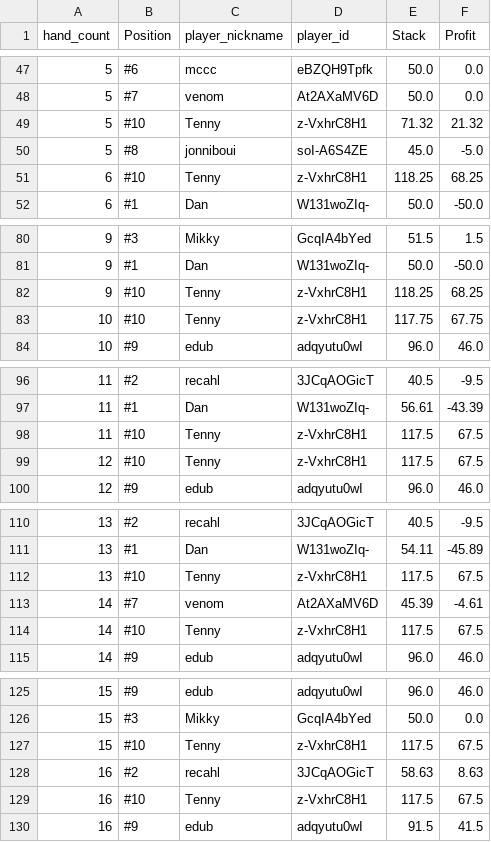
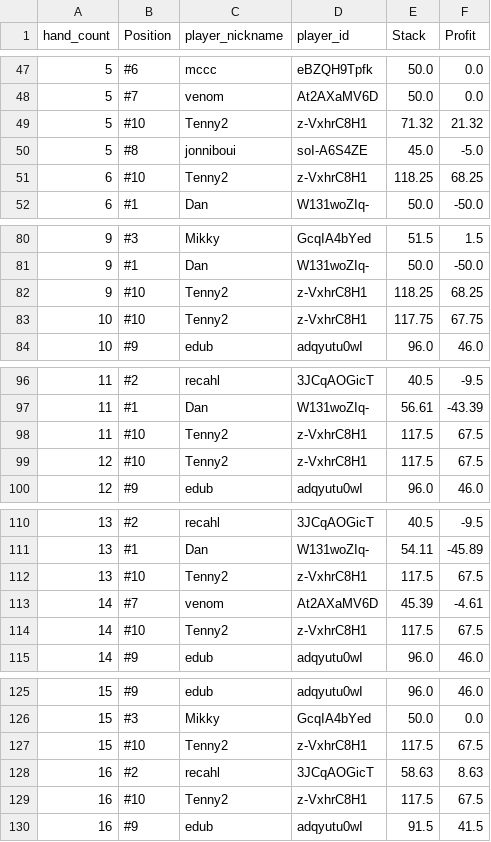
Before and after one commit to ObfuscatedFuture/pokerNow_Stats, a CSV file: stack_info.csv, drawn as a sheet; only a part is shown, gaps mark what is left out; the diff covers the shown part only.

Commit message:
Finished VPIP implementation

```diff
--- a/stack_info.csv
+++ b/stack_info.csv
@@ -48,5 +48,5 @@ hand_count,Position,player_nickname,player_id,Stack,Profit
 5,#7,venom,At2AXaMV6D,50.0,0.0
-5,#10,Tenny,z-VxhrC8H1,71.32,21.32
+5,#10,Tenny2,z-VxhrC8H1,71.32,21.32
 5,#8,jonniboui,soI-A6S4ZE,45.0,-5.0
-6,#10,Tenny,z-VxhrC8H1,118.25,68.25
+6,#10,Tenny2,z-VxhrC8H1,118.25,68.25
 6,#1,Dan,W131woZIq-,50.0,-50.0
@@ -81,4 +81,4 @@ hand_count,Position,player_nickname,player_id,Stack,Profit
 9,#1,Dan,W131woZIq-,50.0,-50.0
-9,#10,Tenny,z-VxhrC8H1,118.25,68.25
-10,#10,Tenny,z-VxhrC8H1,117.75,67.75
+9,#10,Tenny2,z-VxhrC8H1,118.25,68.25
+10,#10,Tenny2,z-VxhrC8H1,117.75,67.75
 10,#9,edub,adqyutu0wI,96.0,46.0
@@ -97,4 +97,4 @@ hand_count,Position,player_nickname,player_id,Stack,Profit
 11,#1,Dan,W131woZIq-,56.61,-43.39
-11,#10,Tenny,z-VxhrC8H1,117.5,67.5
-12,#10,Tenny,z-VxhrC8H1,117.5,67.5
+11,#10,Tenny2,z-VxhrC8H1,117.5,67.5
+12,#10,Tenny2,z-VxhrC8H1,117.5,67.5
 12,#9,edub,adqyutu0wI,96.0,46.0
@@ -111,5 +111,5 @@ hand_count,Position,player_nickname,player_id,Stack,Profit
 13,#1,Dan,W131woZIq-,54.11,-45.89
-13,#10,Tenny,z-VxhrC8H1,117.5,67.5
+13,#10,Tenny2,z-VxhrC8H1,117.5,67.5
 14,#7,venom,At2AXaMV6D,45.39,-4.61
-14,#10,Tenny,z-VxhrC8H1,117.5,67.5
+14,#10,Tenny2,z-VxhrC8H1,117.5,67.5
 14,#9,edub,adqyutu0wI,96.0,46.0
@@ -126,5 +126,5 @@ hand_count,Position,player_nickname,player_id,Stack,Profit
 15,#3,Mikky,GcqIA4bYed,50.0,0.0
-15,#10,Tenny,z-VxhrC8H1,117.5,67.5
+15,#10,Tenny2,z-VxhrC8H1,117.5,67.5
 16,#2,recahl,3JCqAOGicT,58.63,8.63
-16,#10,Tenny,z-VxhrC8H1,117.5,67.5
+16,#10,Tenny2,z-VxhrC8H1,117.5,67.5
 16,#9,edub,adqyutu0wI,91.5,41.5
```
Also changed, not shown: 63 edited cells elsewhere in this file.
